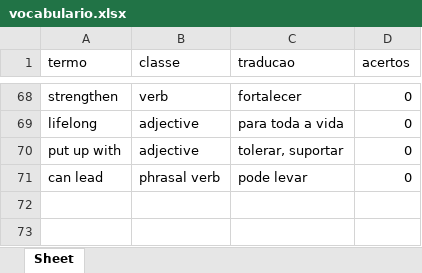
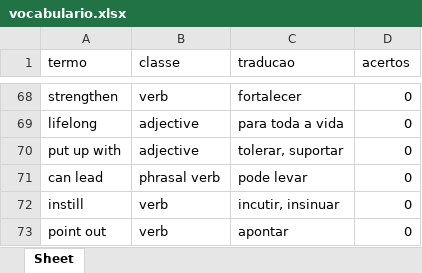
Before and after one commit to Lucas-Oliveira-wd/english_learnig, an Excel workbook: banco_de_dados/vocabulario.xlsx, sheet Sheet, drawn as a sheet; only a part is shown, gaps mark what is left out; values as stored, in another font and other column widths than the file's, no borders; the diff names each change by its address in the sheet, - before the commit and + after, or states it on an @@ line.

Commit message:
:up: algumas tentativas de respostas

```diff
--- a/banco_de_dados/vocabulario.xlsx (sheet Sheet)
+++ b/banco_de_dados/vocabulario.xlsx (sheet Sheet)
+row 72: instill | verb | incutir, insinuar | 0
+row 73: point out | verb | apontar | 0
```
